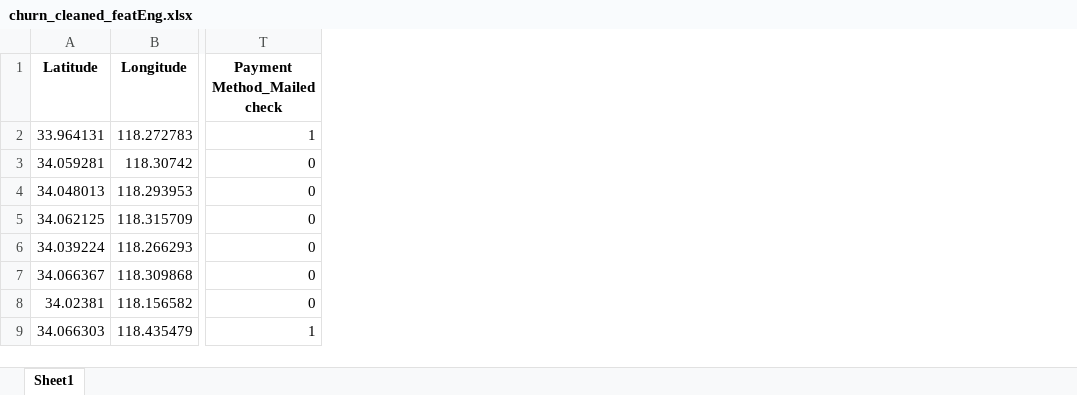
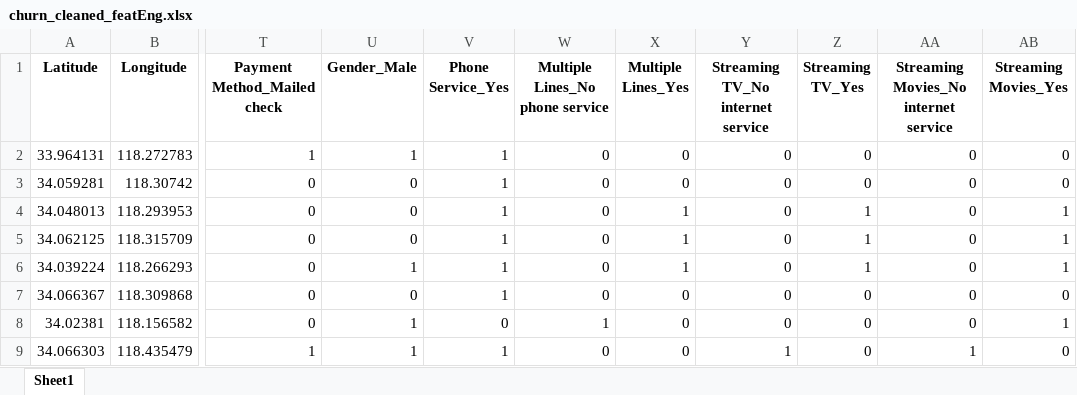
Before and after one commit to ABF-QC/Module2_Project2_team, an Excel workbook: data/churn_cleaned_featEng.xlsx, sheet Sheet1, drawn as a sheet; only a part is shown, gaps mark what is left out; values as stored, in another font and other column widths than the file's, no borders; the diff names each change by its address in the sheet, - before the commit and + after, or states it on an @@ line.

```diff
--- a/data/churn_cleaned_featEng.xlsx (sheet Sheet1)
+++ b/data/churn_cleaned_featEng.xlsx (sheet Sheet1)
+column U (Gender_Male), rows 2-9: 1 | 0 | 0 | 0 | 1 | 0 | 1 | 1
+column V (Phone Service_Yes), rows 2-9: 1 | 1 | 1 | 1 | 1 | 1 | 0 | 1
+column W (Multiple Lines_No phone service), rows 2-9: 0 | 0 | 0 | 0 | 0 | 0 | 1 | 0
+column X (Multiple Lines_Yes), rows 2-9: 0 | 0 | 1 | 1 | 1 | 0 | 0 | 0
+column Y (Streaming TV_No internet service), rows 2-9: 0 | 0 | 0 | 0 | 0 | 0 | 0 | 1
+column Z (Streaming TV_Yes), rows 2-9: 0 | 0 | 1 | 1 | 1 | 0 | 0 | 0
+column AA, rows 1-9: Streaming Movies_No internet service | 0 | 0 | 0 | 0 | 0 | 0 | 0 | 1
+column AB (Streaming Movies_Yes), rows 2-9: 0 | 0 | 1 | 1 | 1 | 0 | 1 | 0
```
Also changed, not shown: 1 other file.
